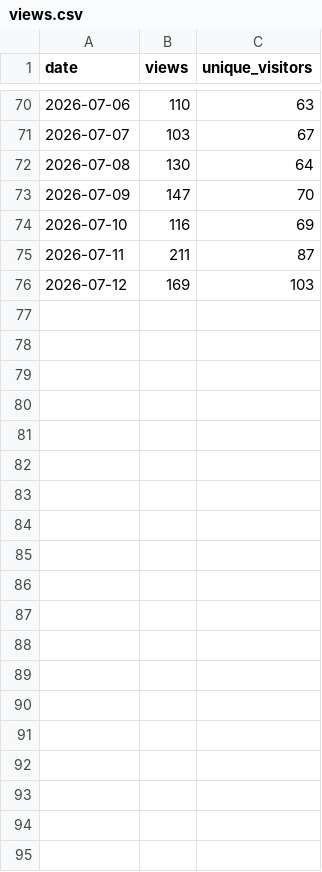
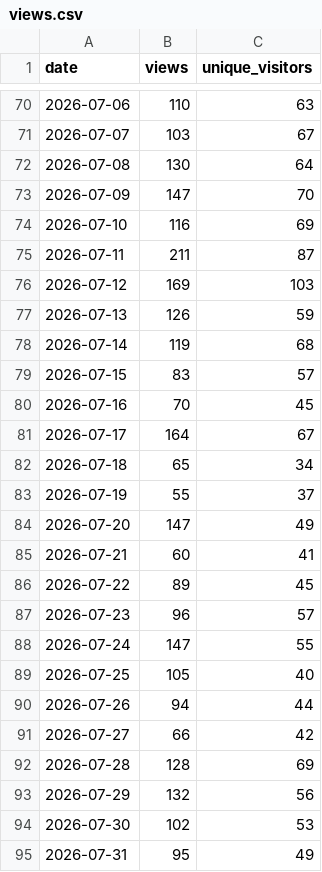
Before and after one commit to ndpvt-web/latex-document-skill, a CSV file: stats/views.csv, drawn as a sheet; only a part is shown, gaps mark what is left out; the diff covers the shown part only; the diff names each change by its address in the sheet, - before the commit and + after, or states it on an @@ line.

```diff
--- a/stats/views.csv
+++ b/stats/views.csv
+row 77: 2026-07-13 | 126 | 59
+row 78: 2026-07-14 | 119 | 68
+row 79: 2026-07-15 | 83 | 57
+row 80: 2026-07-16 | 70 | 45
+row 81: 2026-07-17 | 164 | 67
+row 82: 2026-07-18 | 65 | 34
+row 83: 2026-07-19 | 55 | 37
+row 84: 2026-07-20 | 147 | 49
+row 85: 2026-07-21 | 60 | 41
+row 86: 2026-07-22 | 89 | 45
+row 87: 2026-07-23 | 96 | 57
+row 88: 2026-07-24 | 147 | 55
+row 89: 2026-07-25 | 105 | 40
+row 90: 2026-07-26 | 94 | 44
+row 91: 2026-07-27 | 66 | 42
+row 92: 2026-07-28 | 128 | 69
+row 93: 2026-07-29 | 132 | 56
+row 94: 2026-07-30 | 102 | 53
+row 95: 2026-07-31 | 95 | 49
```
Also changed, not shown: 12 added rows elsewhere in this file, stats/clone-stats.csv, 6 other files.
